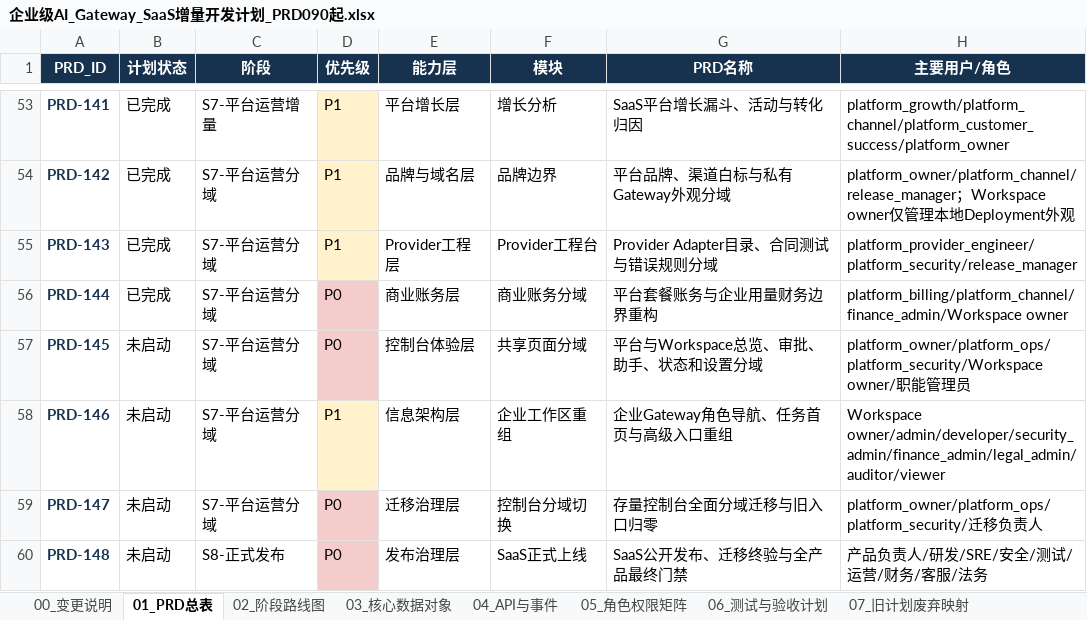
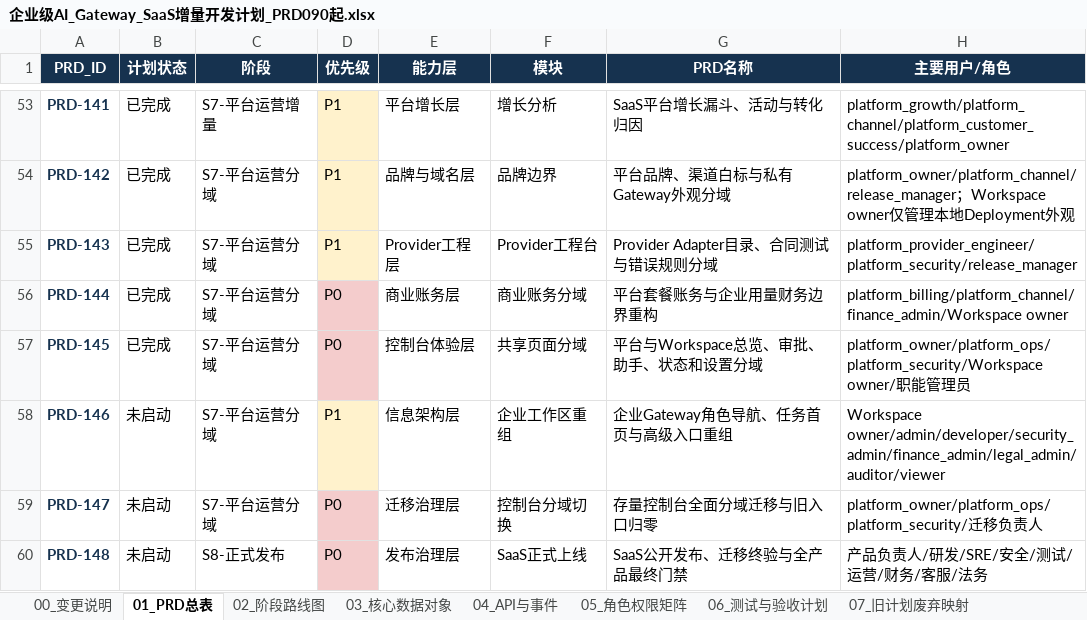
Before and after one commit to leerabo/MetaHub-Gateway, an Excel workbook: 企业级AI_Gateway_SaaS增量开发计划_PRD090起.xlsx, sheet 01_PRD总表, drawn as a sheet; only a part is shown, gaps mark what is left out; values as stored, in another font and other column widths than the file's, no borders; the diff names each change by its address in the sheet, - before the commit and + after, or states it on an @@ line.

```diff
--- a/企业级AI_Gateway_SaaS增量开发计划_PRD090起.xlsx (sheet 01_PRD总表)
+++ b/企业级AI_Gateway_SaaS增量开发计划_PRD090起.xlsx (sheet 01_PRD总表)
-B57 (计划状态): 未启动
+B57 (计划状态): 已完成
```
Also changed, not shown: 53 other files.
